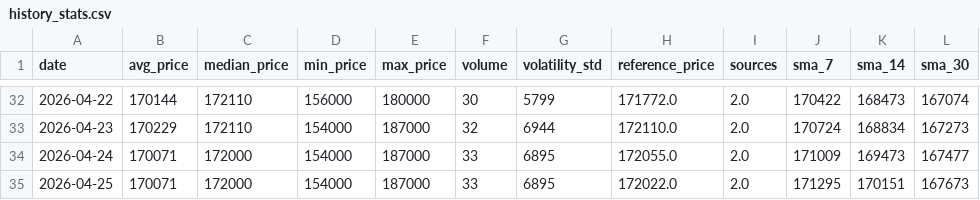
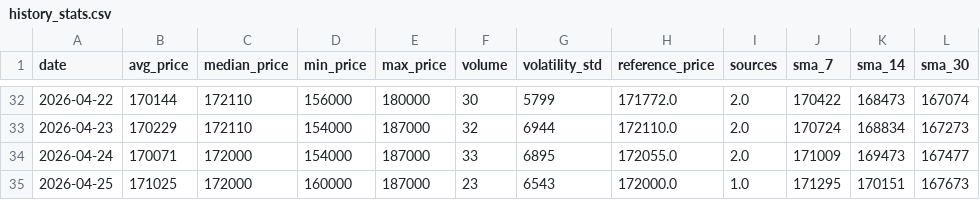
Before and after one commit to AbelV22/project-foundation, a CSV file: public/history_stats.csv, drawn as a sheet; only a part is shown, gaps mark what is left out.

```diff
--- a/public/history_stats.csv
+++ b/public/history_stats.csv
@@ -34,2 +34,2 @@ date,avg_price,median_price,min_price,max_price,volume,volatility_std,reference_
 2026-04-24,170071,172000,154000,187000,33,6895,172055.0,2.0,171009,169473,167477
-2026-04-25,170071,172000,154000,187000,33,6895,172022.0,2.0,171295,170151,167673
+2026-04-25,171025,172000,160000,187000,23,6543,172000.0,1.0,171295,170151,167673
```
Also changed, not shown: 3 other files.
